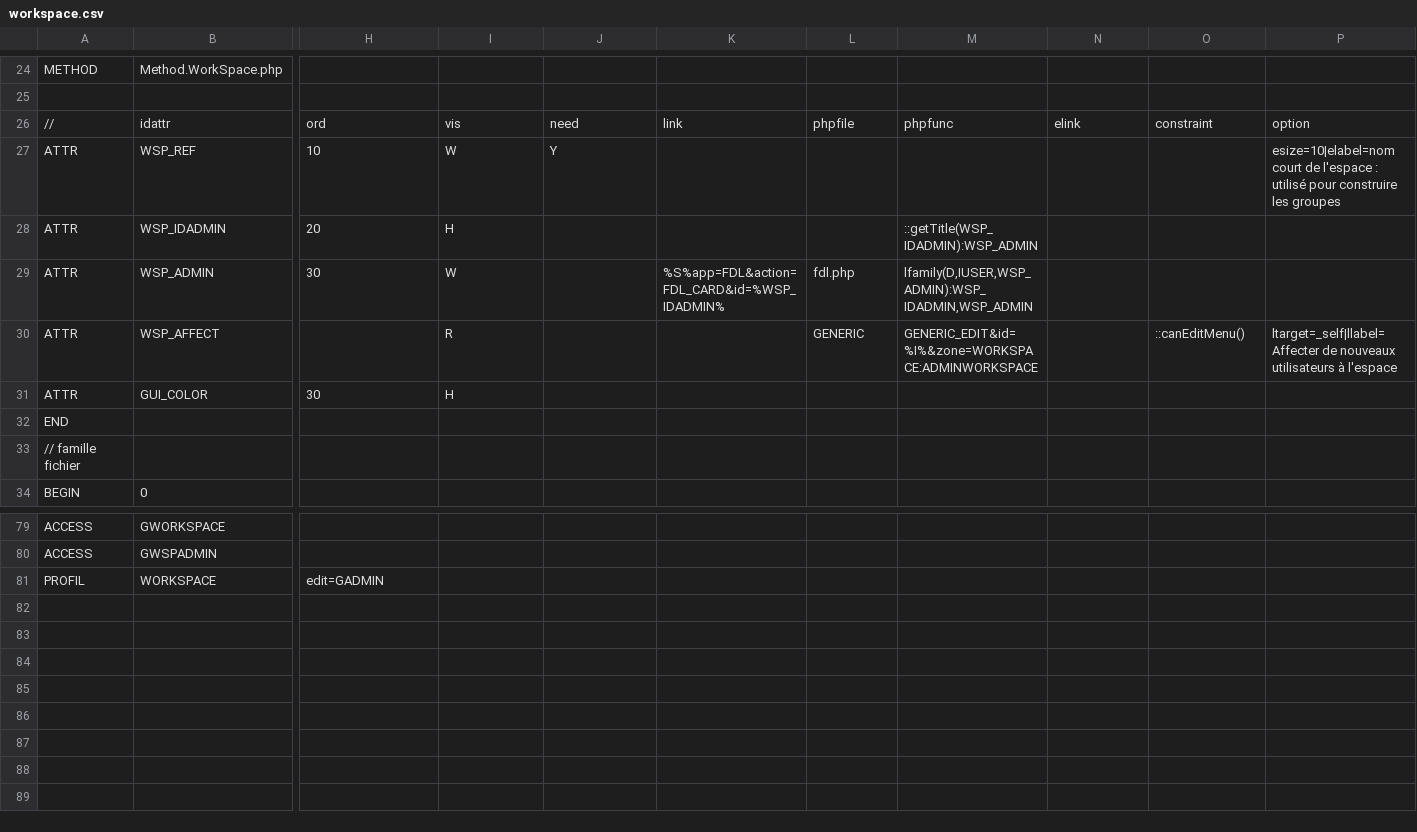
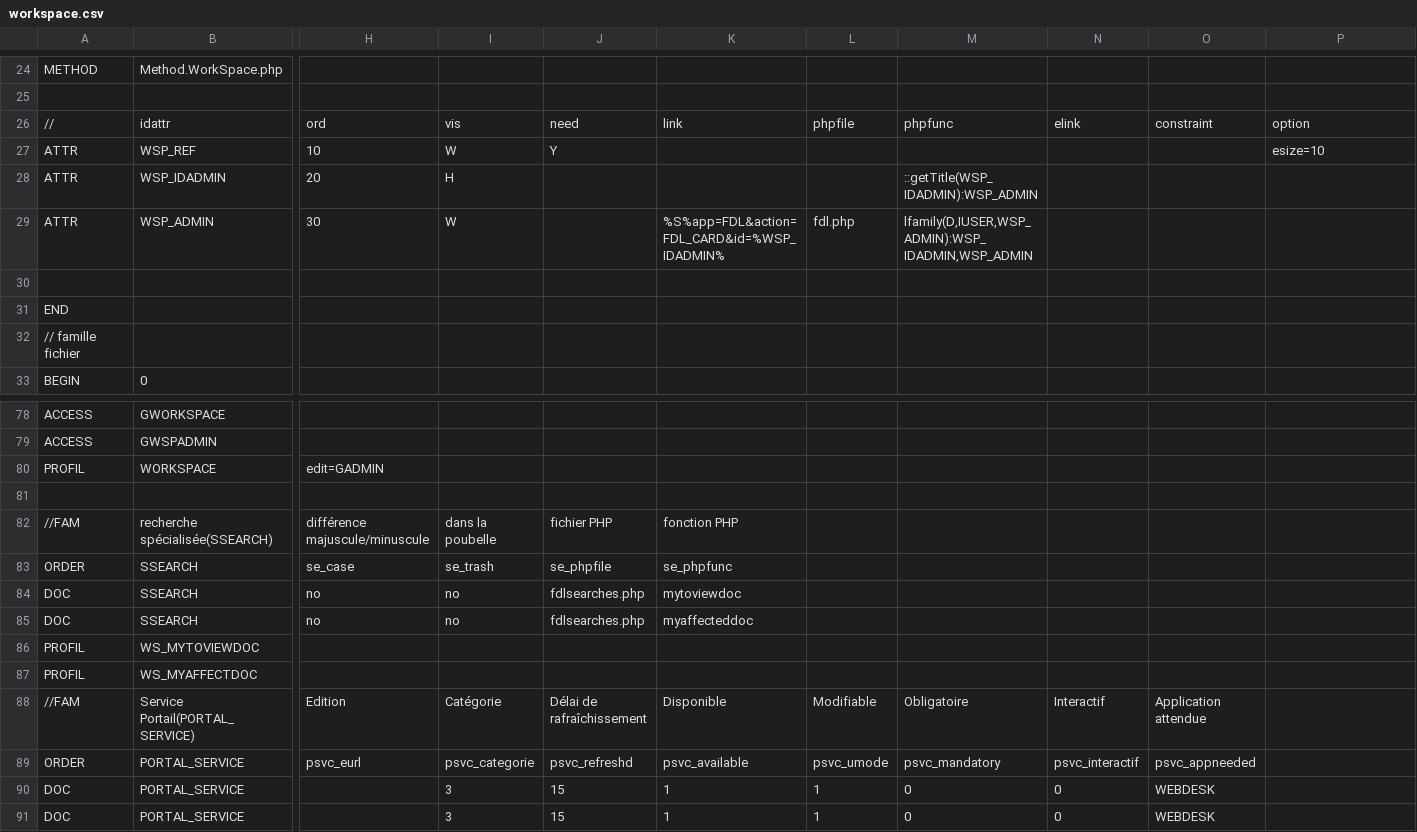
Before and after one commit to Eric-Brison/dynacase-workspace, a CSV file: workspace.csv, drawn as a sheet; only a part is shown, gaps mark what is left out; removed rows and columns are numbered as before the commit, all else as after; rows hold the shown columns only; the diff names each change by its address in the sheet, - before the commit and + after, or states it on an @@ line.

```diff
--- a/workspace.csv
+++ b/workspace.csv
-P27: esize=10|elabel=nom court de l'espace : utilisé pour construire les groupes
+P27: esize=10
-row 30: ATTR | WSP_AFFECT |  | R |  |  | GENERIC | GENERIC_EDIT&id=%I%&zone=WORKSPACE:ADMINWORKSPACE |  | ::canEditMenu() | ltarget=_self|llabel=Affecter de nouveaux utilisateurs à l'espace
+row 30: (empty)
-row 31: ATTR | GUI_COLOR | 30 | H
+row 81: (empty)
+row 82: //FAM | recherche spécialisée(SSEARCH) | différence majuscule/minuscule | dans la poubelle | fichier PHP | fonction PHP
+row 83: ORDER | SSEARCH | se_case | se_trash | se_phpfile | se_phpfunc
+row 84: DOC | SSEARCH | no | no | fdlsearches.php | mytoviewdoc
+row 85: DOC | SSEARCH | no | no | fdlsearches.php | myaffecteddoc
+row 86: PROFIL | WS_MYTOVIEWDOC
+row 87: PROFIL | WS_MYAFFECTDOC
+row 88: //FAM | Service Portail(PORTAL_SERVICE) | Edition | Catégorie | Délai de rafraîchissement | Disponible | Modifiable | Obligatoire | Interactif | Application attendue
+row 89: ORDER | PORTAL_SERVICE | psvc_eurl | psvc_categorie | psvc_refreshd | psvc_available | psvc_umode | psvc_mandatory | psvc_interactif | psvc_appneeded
+row 90: DOC | PORTAL_SERVICE |  | 3 | 15 | 1 | 1 | 0 | 0 | WEBDESK
+row 91: DOC | PORTAL_SERVICE |  | 3 | 15 | 1 | 1 | 0 | 0 | WEBDESK
```
Also changed, not shown: 10 other files.
